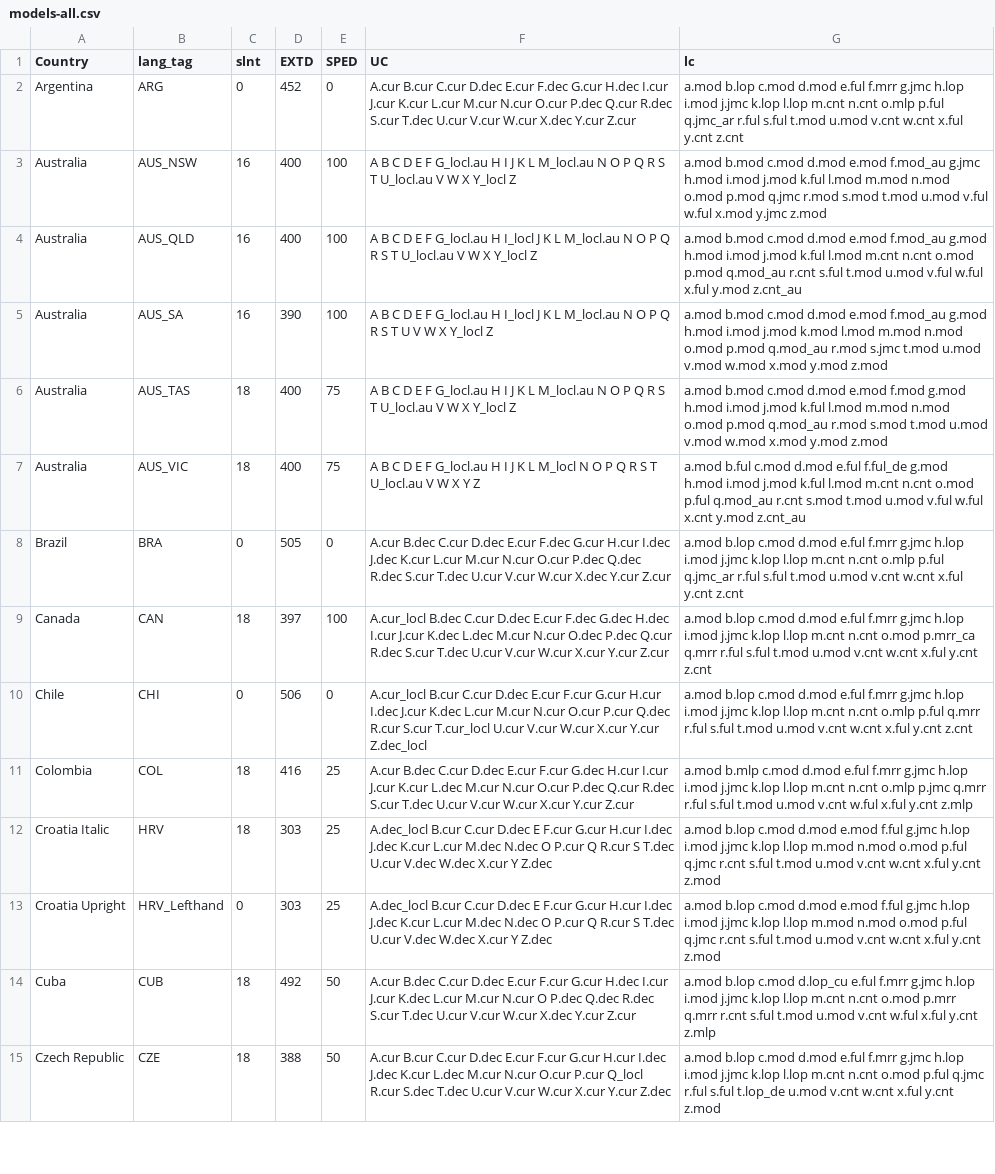
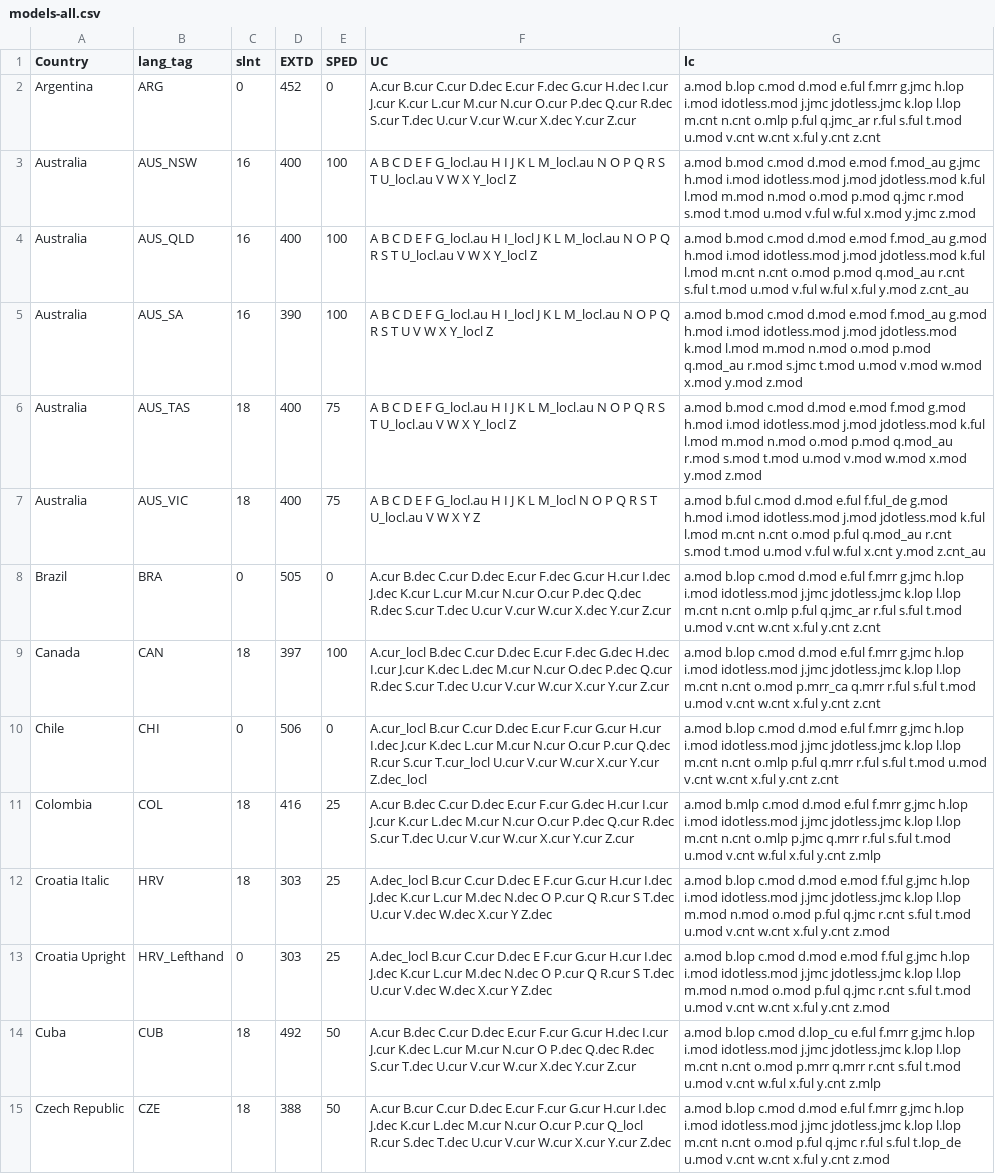
Before and after one commit to TypeTogether/Playwrite, a CSV file: sources/data/models-all.csv, drawn as a sheet; only a part is shown; the diff covers the shown part only; the diff names each change by its address in the sheet, - before the commit and + after, or states it on an @@ line.

Commit message:
Add idotless jdotless to models .csv and build new .fea models

```diff
--- a/sources/data/models-all.csv
+++ b/sources/data/models-all.csv
-G2 (lc): …h.lop i.mod j.jmc k.lop l.lop…
+G2 (lc): …h.lop i.mod idotless.mod j.jmc jdotless.jmc k.lop l.lop…
-G3 (lc): …h.mod i.mod j.mod k.ful l.mod…
+G3 (lc): …h.mod i.mod idotless.mod j.mod jdotless.mod k.ful l.mod…
-G4 (lc): …h.mod i.mod j.mod k.ful l.mod…
+G4 (lc): …h.mod i.mod idotless.mod j.mod jdotless.mod k.ful l.mod…
-G5 (lc): …h.mod i.mod j.mod k.mod l.mod…
+G5 (lc): …h.mod i.mod idotless.mod j.mod jdotless.mod k.mod l.mod…
-G6 (lc): …h.mod i.mod j.mod k.ful l.mod…
+G6 (lc): …h.mod i.mod idotless.mod j.mod jdotless.mod k.ful l.mod…
-G7 (lc): …h.mod i.mod j.mod k.ful l.mod…
+G7 (lc): …h.mod i.mod idotless.mod j.mod jdotless.mod k.ful l.mod…
-G8 (lc): …h.lop i.mod j.jmc k.lop l.lop…
+G8 (lc): …h.lop i.mod idotless.mod j.jmc jdotless.jmc k.lop l.lop…
-G9 (lc): …h.lop i.mod j.jmc k.lop l.lop…
+G9 (lc): …h.lop i.mod idotless.mod j.jmc jdotless.jmc k.lop l.lop…
-G10 (lc): …h.lop i.mod j.jmc k.lop l.lop…
+G10 (lc): …h.lop i.mod idotless.mod j.jmc jdotless.jmc k.lop l.lop…
-G11 (lc): …h.lop i.mod j.jmc k.lop l.lop…
+G11 (lc): …h.lop i.mod idotless.mod j.jmc jdotless.jmc k.lop l.lop…
-G12:G13 (lc): …h.lop i.mod j.jmc k.lop l.lop…
+G12:G13 (lc): …h.lop i.mod idotless.mod j.jmc jdotless.jmc k.lop l.lop…
-G14 (lc): …h.lop i.mod j.jmc k.lop l.lop…
+G14 (lc): …h.lop i.mod idotless.mod j.jmc jdotless.jmc k.lop l.lop…
-G15 (lc): …h.lop i.mod j.jmc k.lop l.lop…
+G15 (lc): …h.lop i.mod idotless.mod j.jmc jdotless.jmc k.lop l.lop…
```
Also changed, not shown: 26 edited cells elsewhere in this file, 51 other files.
